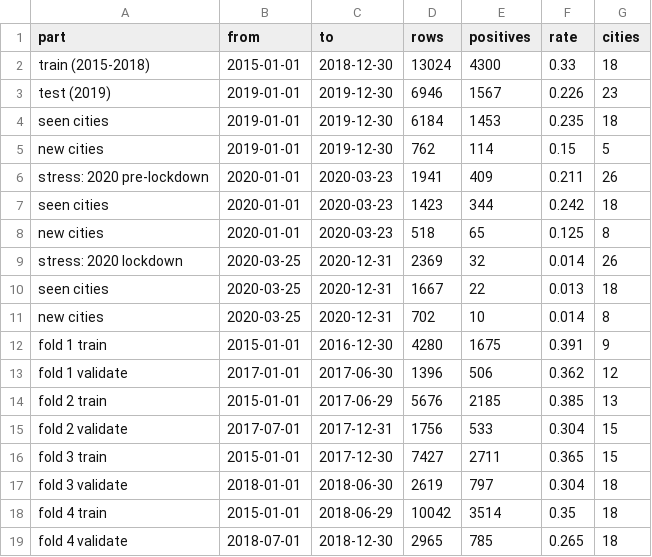
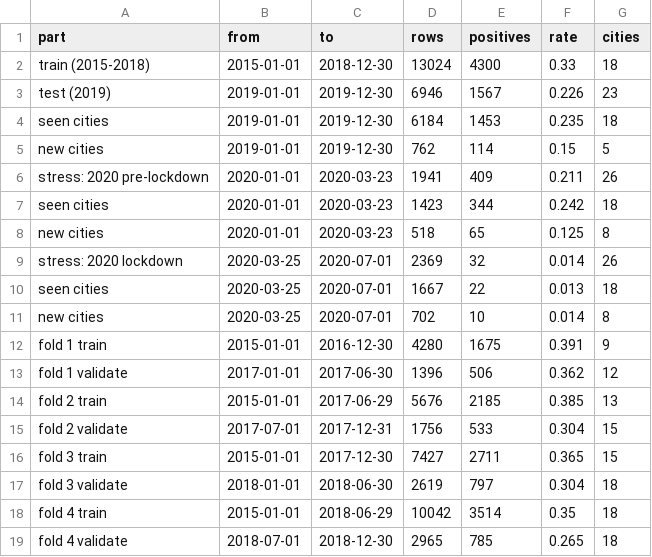
Before and after one commit to ayushi2577/AirWarn, a CSV file: outputs/split_counts.csv, drawn as a sheet.

```diff
--- a/outputs/split_counts.csv
+++ b/outputs/split_counts.csv
@@ -8,5 +8,5 @@ stress: 2020 pre-lockdown,2020-01-01,2020-03-23,1941,409,0.211,26
   new cities,2020-01-01,2020-03-23,518,65,0.125,8
-stress: 2020 lockdown,2020-03-25,2020-12-31,2369,32,0.014,26
-  seen cities,2020-03-25,2020-12-31,1667,22,0.013,18
-  new cities,2020-03-25,2020-12-31,702,10,0.014,8
+stress: 2020 lockdown,2020-03-25,2020-07-01,2369,32,0.014,26
+  seen cities,2020-03-25,2020-07-01,1667,22,0.013,18
+  new cities,2020-03-25,2020-07-01,702,10,0.014,8
 fold 1 train,2015-01-01,2016-12-30,4280,1675,0.391,9
```
Also changed, not shown: 1 other file.
